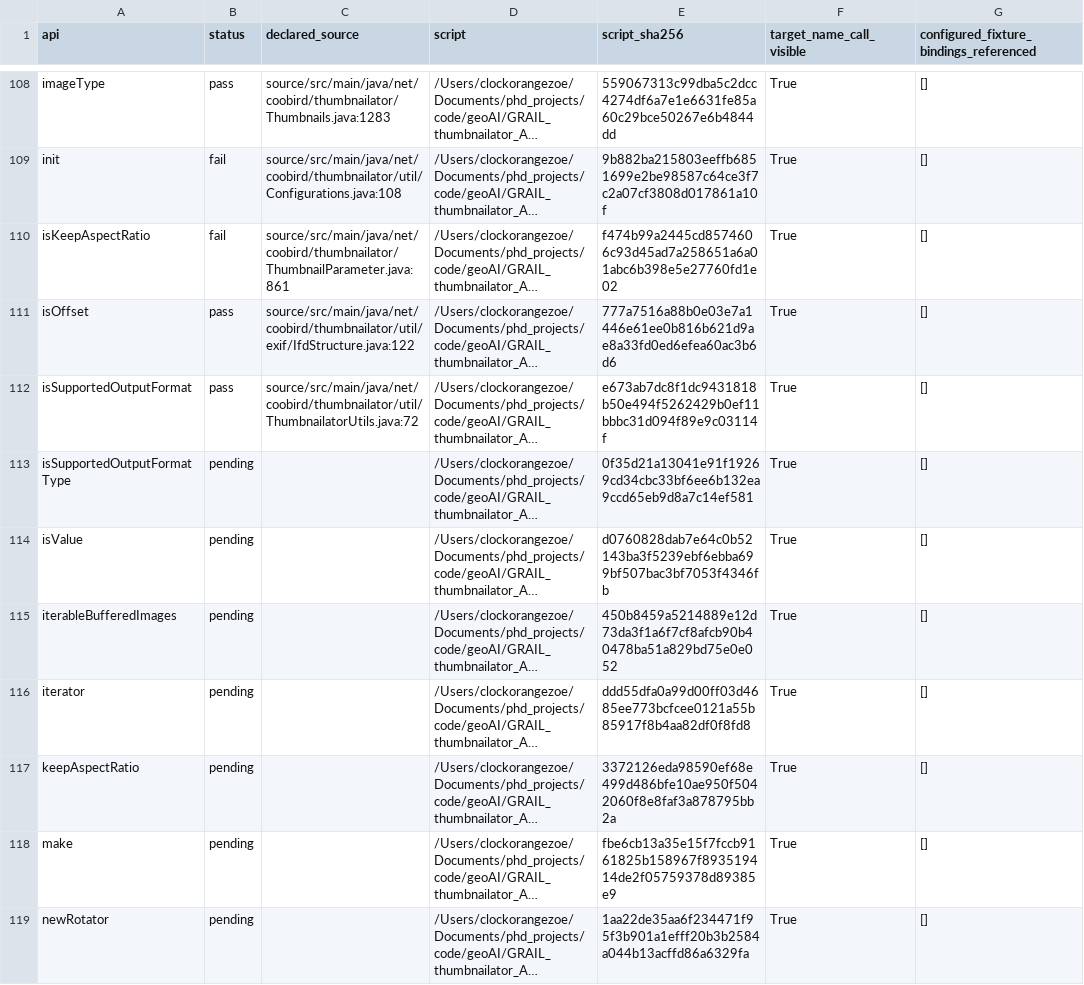
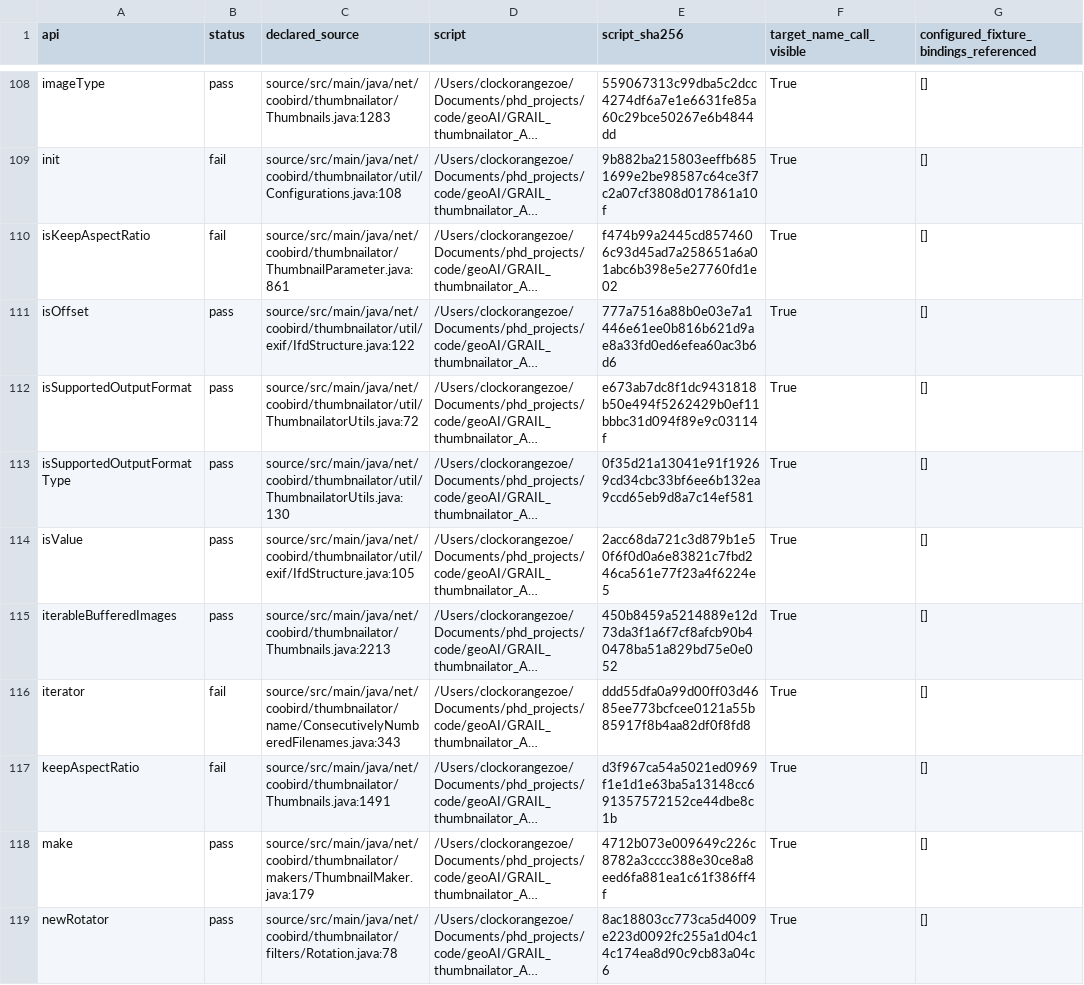
Before and after one commit to ZhuochengShang/GRAIL, a CSV file: experiments/external/overnight_audit/data_validation/thumbnailator/A1/api_test_data.csv, drawn as a sheet; only a part is shown, gaps mark what is left out; long unchanged cells end in …; the diff covers the shown part only; the diff names each change by its address in the sheet, - before the commit and + after, or states it on an @@ line.

```diff
--- a/experiments/external/overnight_audit/data_validation/thumbnailator/A1/api_test_data.csv
+++ b/experiments/external/overnight_audit/data_validation/thumbnailator/A1/api_test_data.csv
-B113:B115 (status): pending
+B113:B115 (status): pass
-C113 (declared_source): (empty)
+C113 (declared_source): source/src/main/java/net/coobird/thumbnailator/util/ThumbnailatorUtils.java:130
-C114 (declared_source): (empty)
+C114 (declared_source): source/src/main/java/net/coobird/thumbnailator/util/exif/IfdStructure.java:105
-E114 (script_sha256): d0760828dab7e64c0b52143ba3f5239ebf6ebba699bf507bac3bf7053f4346fb
+E114 (script_sha256): 2acc68da721c3d879b1e50f6f0d0a6e83821c7fbd246ca561e77f23a4f6224e5
-C115 (declared_source): (empty)
+C115 (declared_source): source/src/main/java/net/coobird/thumbnailator/Thumbnails.java:2213
-B116:B117 (status): pending
+B116:B117 (status): fail
-C116 (declared_source): (empty)
+C116 (declared_source): source/src/main/java/net/coobird/thumbnailator/name/ConsecutivelyNumberedFilenames.java:343
-C117 (declared_source): (empty)
+C117 (declared_source): source/src/main/java/net/coobird/thumbnailator/Thumbnails.java:1491
-E117 (script_sha256): 3372126eda98590ef68e499d486bfe10ae950f5042060f8e8faf3a878795bb2a
+E117 (script_sha256): d3f967ca54a5021ed0969f1e1d1e63ba5a13148cc691357572152ce44dbe8c1b
-B118:B119 (status): pending
+B118:B119 (status): pass
-C118 (declared_source): (empty)
+C118 (declared_source): source/src/main/java/net/coobird/thumbnailator/makers/ThumbnailMaker.java:179
-E118 (script_sha256): fbe6cb13a35e15f7fccb9161825b158967f893519414de2f05759378d89385e9
+E118 (script_sha256): 4712b073e009649c226c8782a3cccc388e30ce8a8eed6fa881ea1c61f386ff4f
-C119 (declared_source): (empty)
+C119 (declared_source): source/src/main/java/net/coobird/thumbnailator/filters/Rotation.java:78
-E119 (script_sha256): 1aa22de35aa6f234471f95f3b901a1efff20b3b2584a044b13acffd86a6329fa
+E119 (script_sha256): 8ac18803cc773ca5d4009e223d0092fc255a1d04c14c174ea8d90c9cb83a04c6
```
Also changed, not shown: 18 edited cells elsewhere in this file, experiments/external/overnight_audit/data_validation/tslearn/A1/api_test_data.csv, experiments/external/overnight_audit/data_validation/tslearn/A2/api_test_data.csv, 46 other files.
